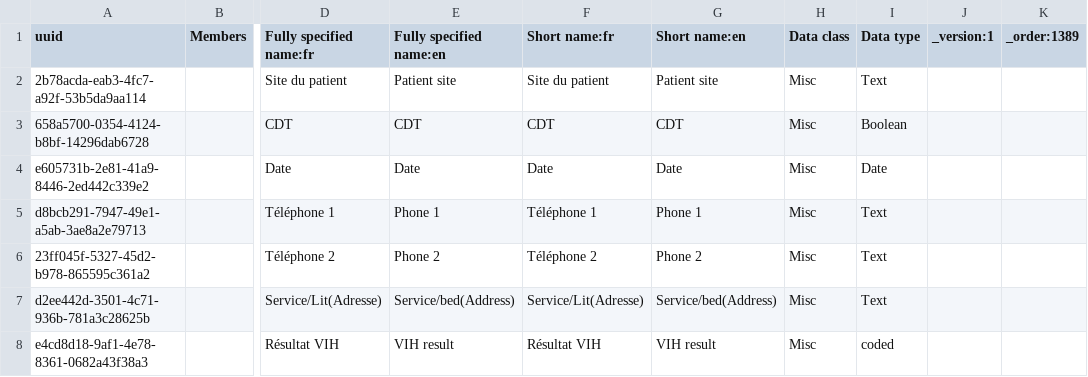
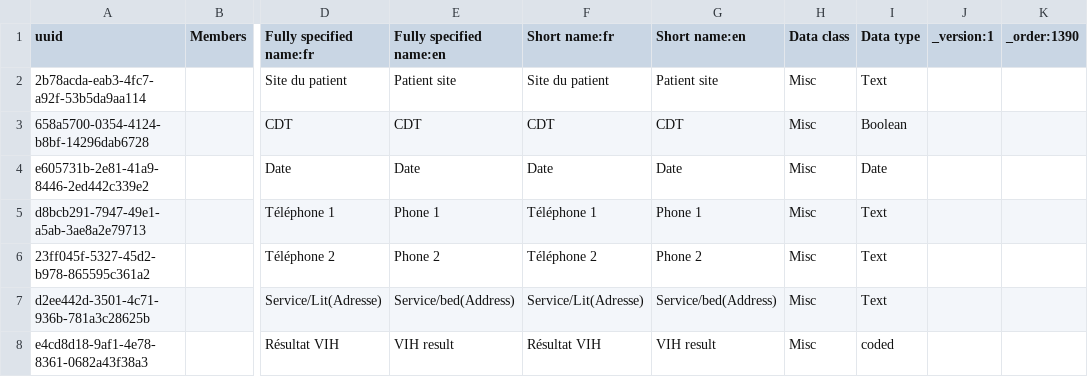
Before and after one commit to Lionel2-git/cameroon-bahmni-config, a CSV file: metadata/configuration/concepts/1390_request_for_tuberculosis_testing.csv, drawn as a sheet; only a part is shown, gaps mark what is left out; the diff names each change by its address in the sheet, - before the commit and + after, or states it on an @@ line.

Commit message:
update the order from 1389 t0 1390

```diff
--- a/metadata/configuration/concepts/1390_request_for_tuberculosis_testing.csv
+++ b/metadata/configuration/concepts/1390_request_for_tuberculosis_testing.csv
-K1: _order:1389
+K1: _order:1390
```
